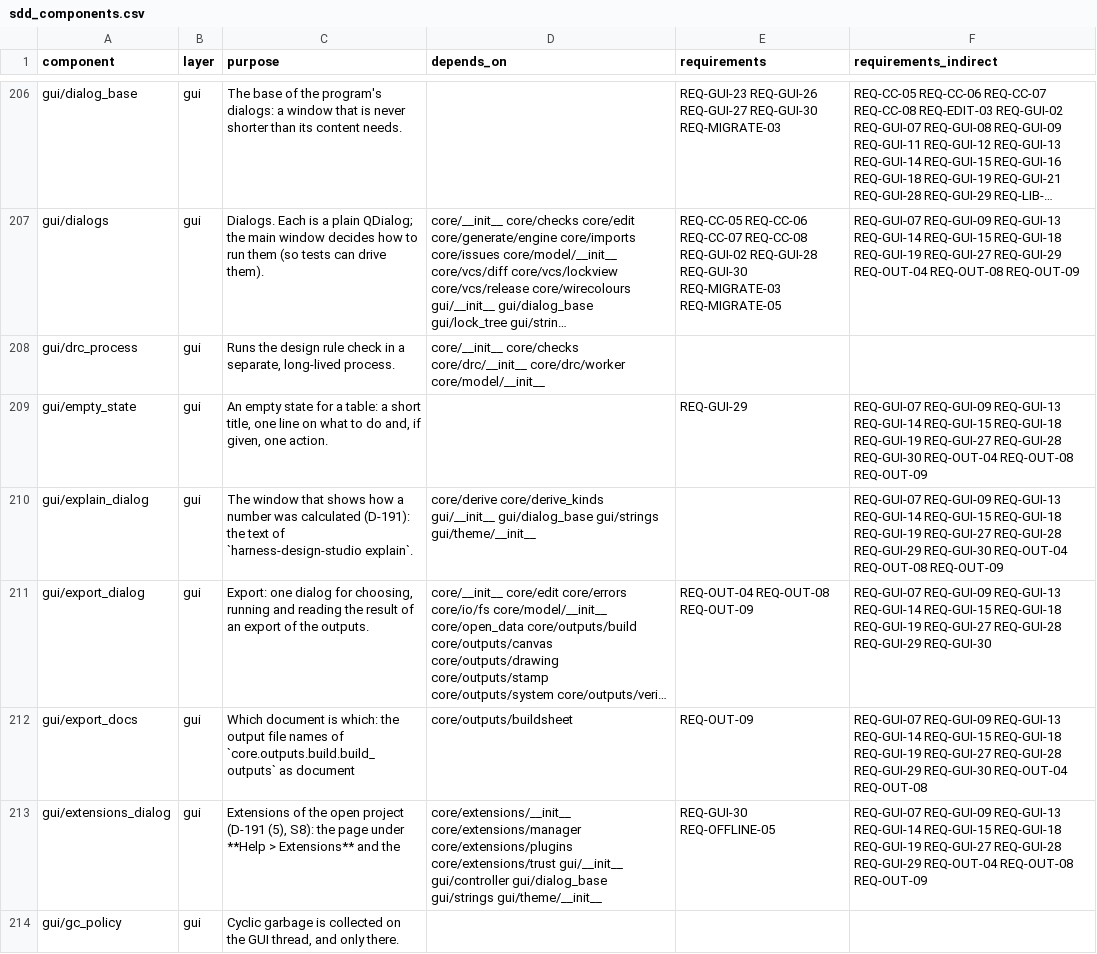
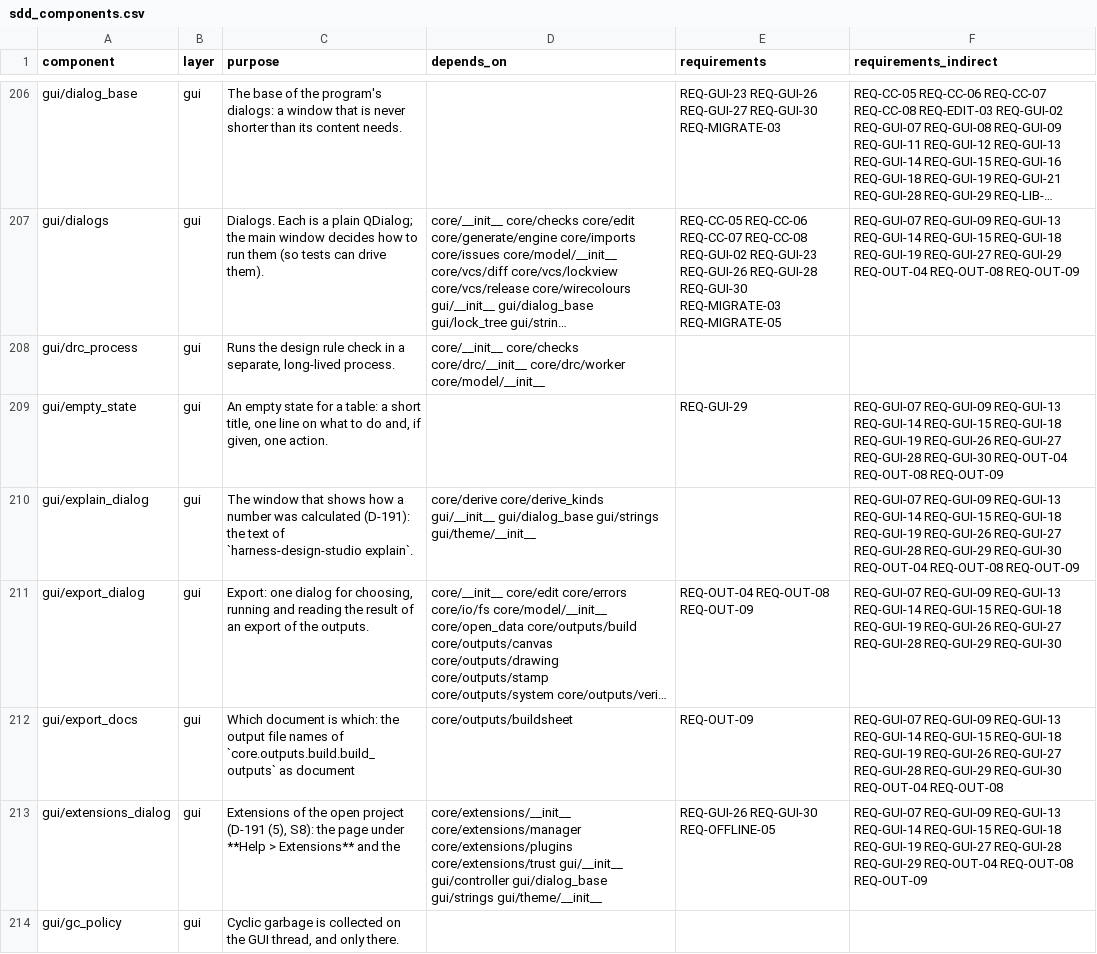
Before and after one commit to 0h3xn4/wireviz_harness-design-studio, a CSV file: HarnessDesignStudio/compliance/sdd_components.csv, drawn as a sheet; only a part is shown, gaps mark what is left out; long unchanged cells end in …; the diff covers the shown part only; the diff names each change by its address in the sheet, - before the commit and + after, or states it on an @@ line.

```diff
--- a/HarnessDesignStudio/compliance/sdd_components.csv
+++ b/HarnessDesignStudio/compliance/sdd_components.csv
-E207 (requirements): …REQ-CC-08 REQ-GUI-02 REQ-GUI-28 REQ-GUI-30…
+E207 (requirements): …REQ-CC-08 REQ-GUI-02 REQ-GUI-23 REQ-GUI-26 REQ-GUI-28 REQ-GUI-30…
-F209 (requirements_indirect): …REQ-GUI-18 REQ-GUI-19 REQ-GUI-27 REQ-GUI-28…
+F209 (requirements_indirect): …REQ-GUI-18 REQ-GUI-19 REQ-GUI-26 REQ-GUI-27 REQ-GUI-28…
-F210 (requirements_indirect): …REQ-GUI-18 REQ-GUI-19 REQ-GUI-27 REQ-GUI-28…
+F210 (requirements_indirect): …REQ-GUI-18 REQ-GUI-19 REQ-GUI-26 REQ-GUI-27 REQ-GUI-28…
-F211 (requirements_indirect): …REQ-GUI-18 REQ-GUI-19 REQ-GUI-27 REQ-GUI-28…
+F211 (requirements_indirect): …REQ-GUI-18 REQ-GUI-19 REQ-GUI-26 REQ-GUI-27 REQ-GUI-28…
-F212 (requirements_indirect): …REQ-GUI-18 REQ-GUI-19 REQ-GUI-27 REQ-GUI-28…
+F212 (requirements_indirect): …REQ-GUI-18 REQ-GUI-19 REQ-GUI-26 REQ-GUI-27 REQ-GUI-28…
-E213 (requirements): REQ-GUI-30 REQ-OFFLINE-05
+E213 (requirements): REQ-GUI-26 REQ-GUI-30 REQ-OFFLINE-05
```
Also changed, not shown: 110 edited cells elsewhere in this file.
